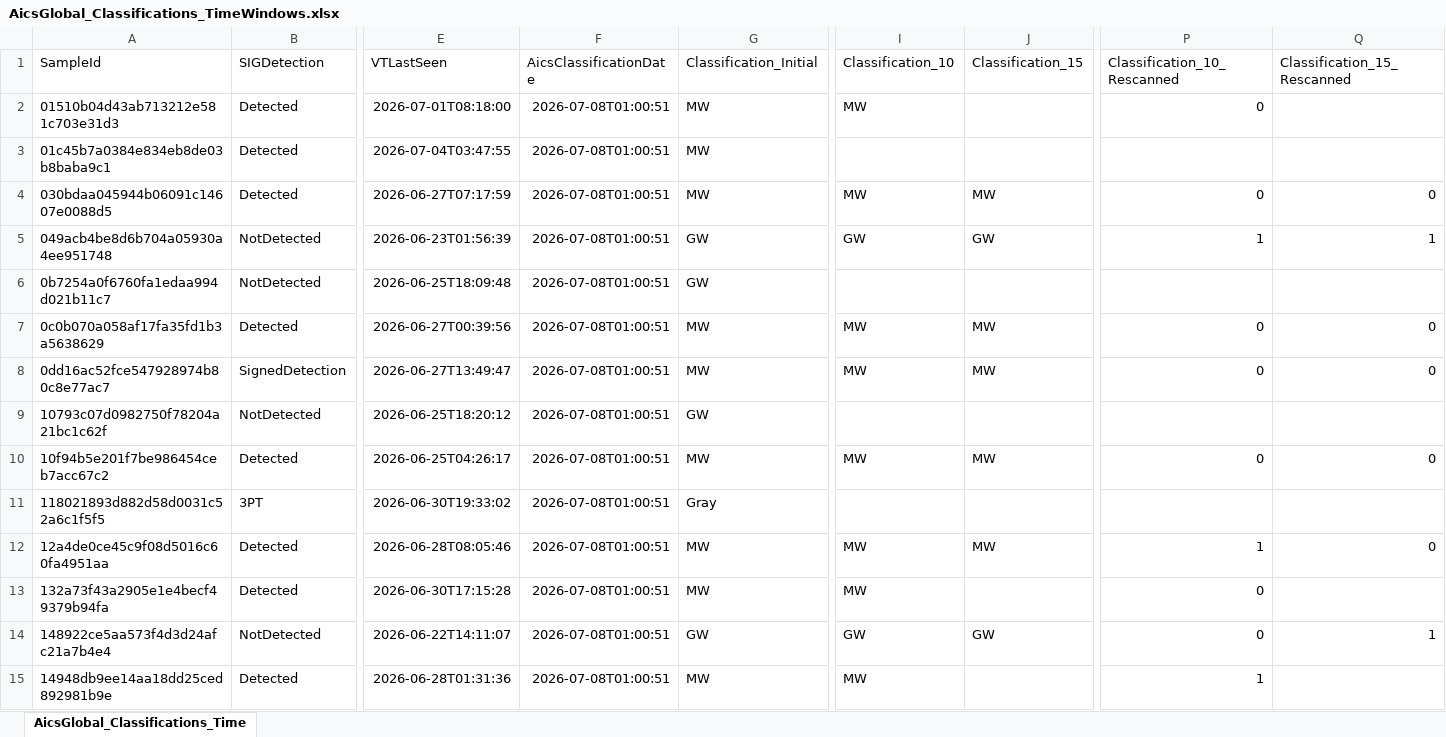
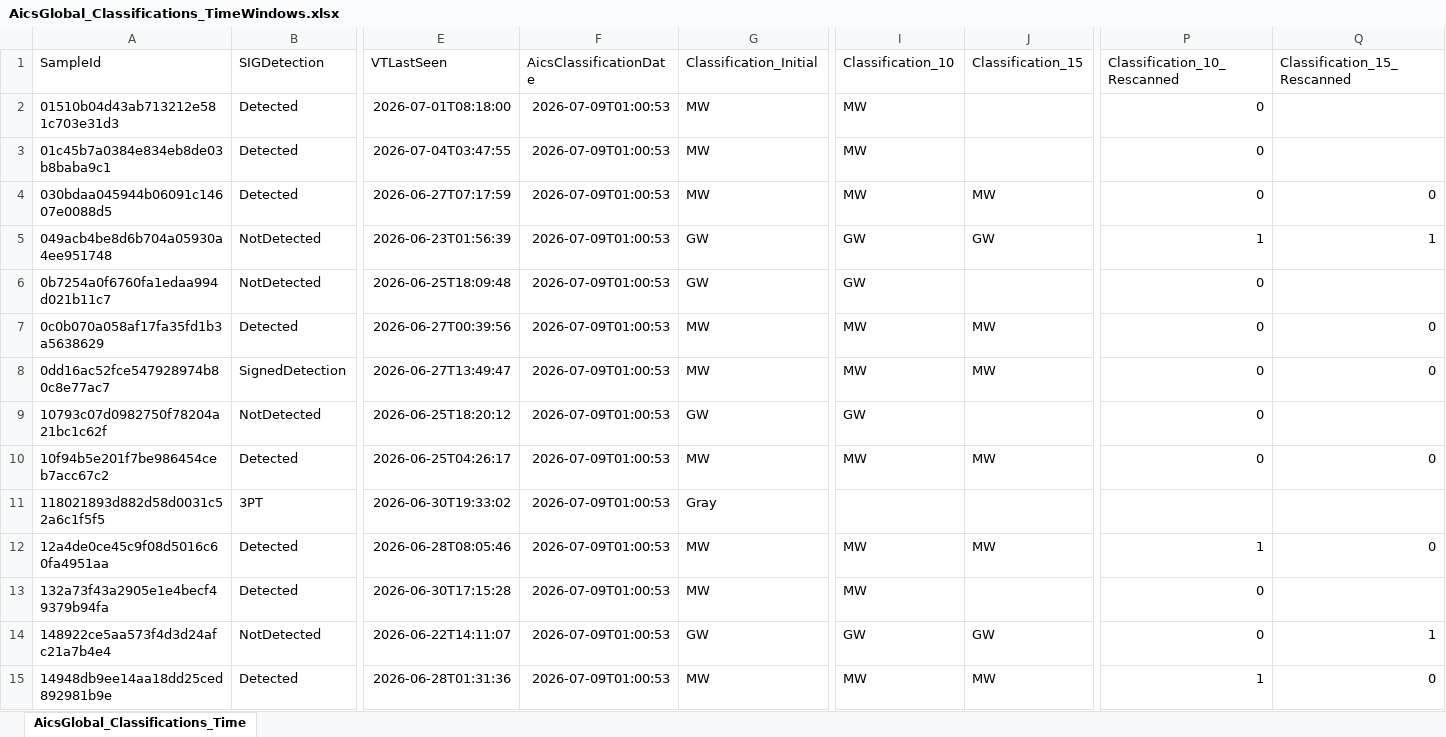
Before and after one commit to cvelascomerino-mwb/aics-dashboards, an Excel workbook: AicsTracker/AicsGlobal_Classifications_TimeWindows.xlsx, sheet AicsGlobal_Classifications_Time, drawn as a sheet; only a part is shown, gaps mark what is left out; values as stored, in another font and other column widths than the file's, no borders; table styles not drawn; the diff covers the shown part only; the diff names each change by its address in the sheet, - before the commit and + after, or states it on an @@ line.

Commit message:
AicsTracker dashboard from AICS

```diff
--- a/AicsTracker/AicsGlobal_Classifications_TimeWindows.xlsx (sheet AicsGlobal_Classifications_Time)
+++ b/AicsTracker/AicsGlobal_Classifications_TimeWindows.xlsx (sheet AicsGlobal_Classifications_Time)
-F2:F15 (AicsClassificationDate): 2026-07-08T01:00:51
+F2:F15 (AicsClassificationDate): 2026-07-09T01:00:53
-I3 (Classification_10): (empty)
+I3 (Classification_10): MW
-P3 (Classification_10_Rescanned): (empty)
+P3 (Classification_10_Rescanned): 0
-I6 (Classification_10): (empty)
+I6 (Classification_10): GW
-P6 (Classification_10_Rescanned): (empty)
+P6 (Classification_10_Rescanned): 0
-I9 (Classification_10): (empty)
+I9 (Classification_10): GW
-P9 (Classification_10_Rescanned): (empty)
+P9 (Classification_10_Rescanned): 0
-J15 (Classification_15): (empty)
+J15 (Classification_15): MW
-Q15 (Classification_15_Rescanned): (empty)
+Q15 (Classification_15_Rescanned): 0
```
Also changed, not shown: 5 added rows and 318 edited cells elsewhere in this sheet.
